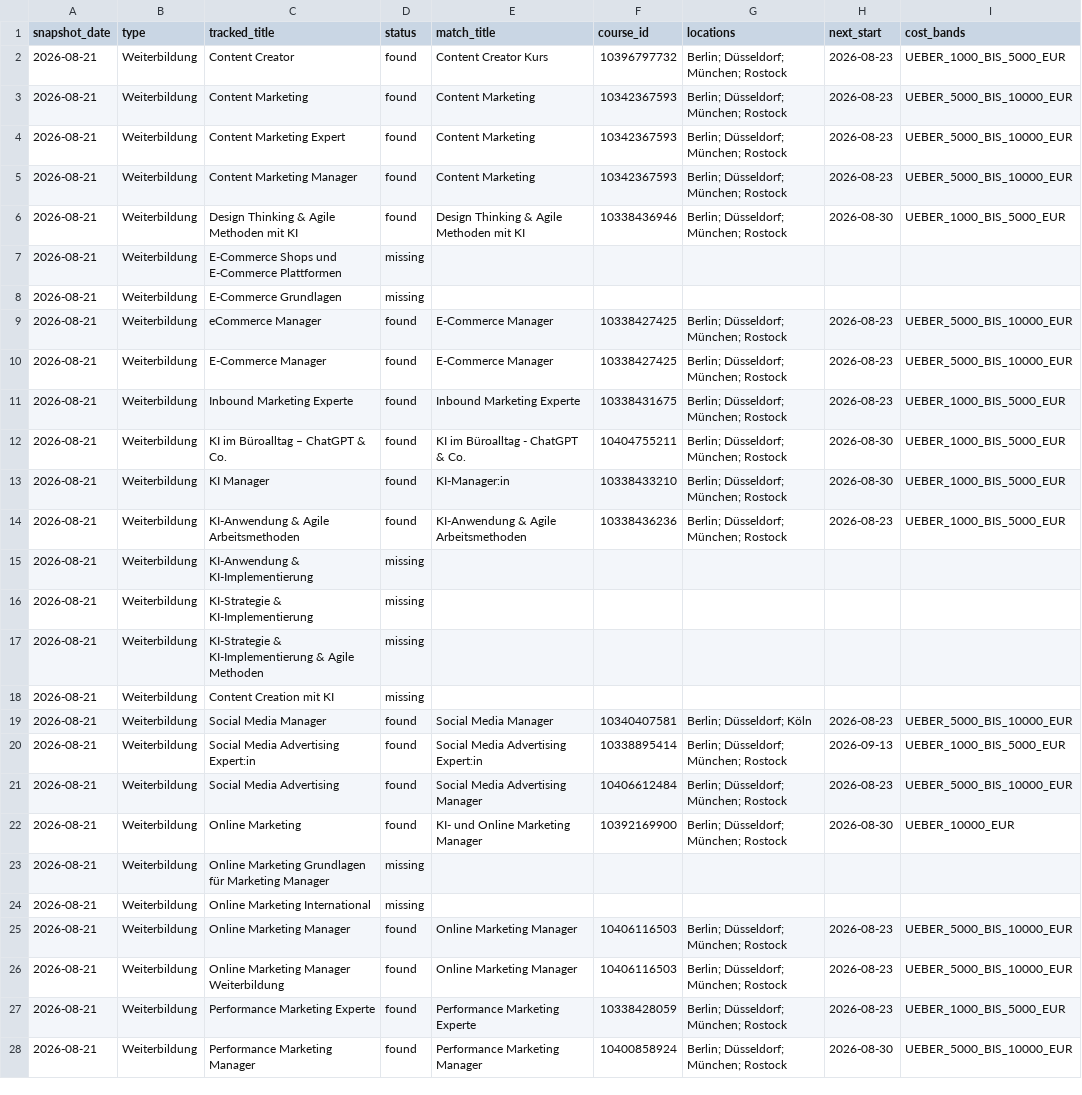
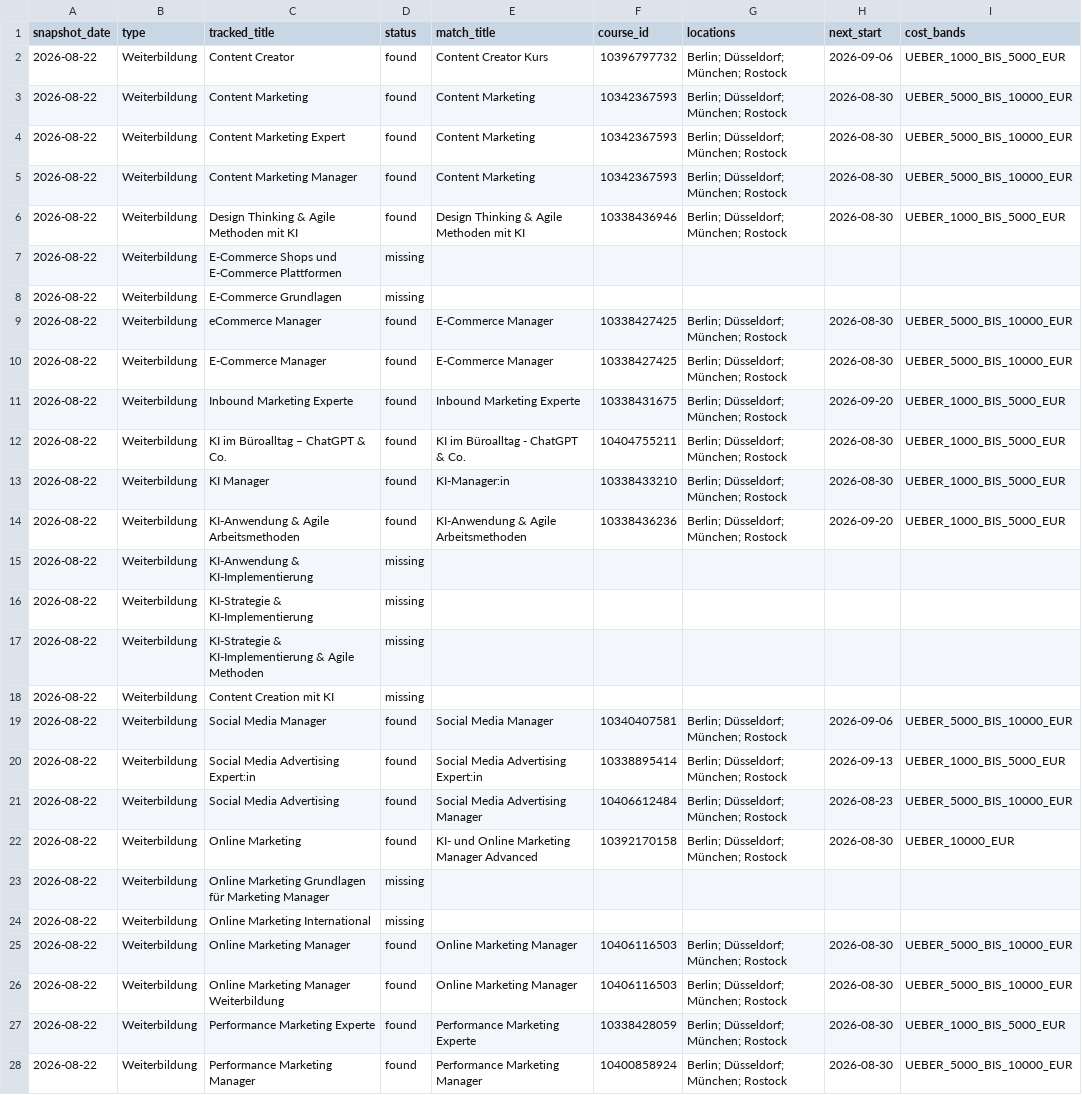
Before and after one commit to oopsrathan-create/Mein_now-crawler, a CSV file: meinnow_crawler/data/latest_coverage.csv, drawn as a sheet; only a part is shown; the diff covers the shown part only; the diff names each change by its address in the sheet, - before the commit and + after, or states it on an @@ line.

```diff
--- a/meinnow_crawler/data/latest_coverage.csv
+++ b/meinnow_crawler/data/latest_coverage.csv
-A2:A28 (snapshot_date): 2026-08-21
+A2:A28 (snapshot_date): 2026-08-22
-H2 (next_start): 2026-08-23
+H2 (next_start): 2026-09-06
-H3:H5 (next_start): 2026-08-23
+H3:H5 (next_start): 2026-08-30
-H9:H10 (next_start): 2026-08-23
+H9:H10 (next_start): 2026-08-30
-H11 (next_start): 2026-08-23
+H11 (next_start): 2026-09-20
-H14 (next_start): 2026-08-23
+H14 (next_start): 2026-09-20
-G19 (locations): Berlin; Düsseldorf; Köln
+G19 (locations): Berlin; Düsseldorf; München; Rostock
-H19 (next_start): 2026-08-23
+H19 (next_start): 2026-09-06
-E22 (match_title): KI- und Online Marketing Manager
+E22 (match_title): KI- und Online Marketing Manager Advanced
-F22 (course_id): 10392169900
+F22 (course_id): 10392170158
-H25:H27 (next_start): 2026-08-23
+H25:H27 (next_start): 2026-08-30
```
Also changed, not shown: 14 edited cells elsewhere in this file, meinnow_crawler/data/coverage.csv, meinnow_crawler/data/keyword_discovery.csv, 9 other files.
